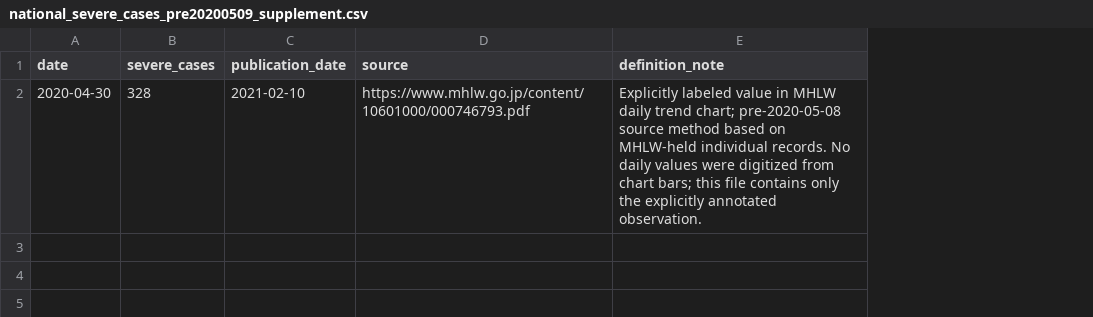
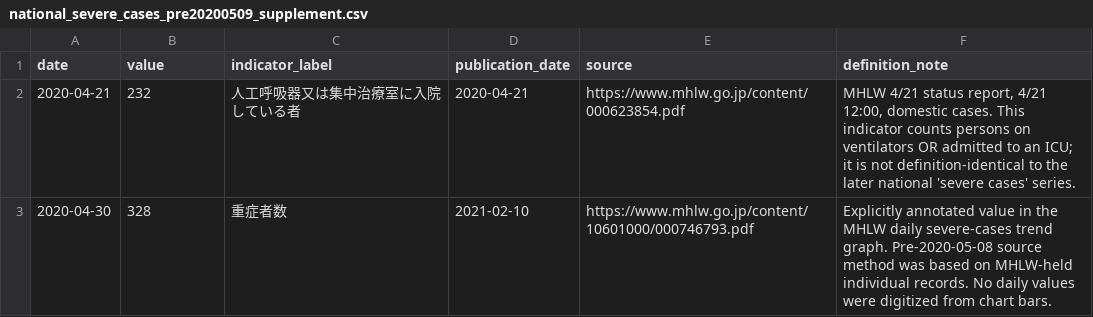
Before and after one commit to 0FTd95W213sGXXV0C7R2/COVID19-Pandemic-Research, a CSV file: data/derived/national_severe_cases_pre20200509_supplement.csv, drawn as a sheet; addresses are those after the commit; the diff names each change by its address in the sheet, - before the commit and + after, or states it on an @@ line.

Commit message:
Add documented early ICU or ventilator observation

```diff
--- a/data/derived/national_severe_cases_pre20200509_supplement.csv
+++ b/data/derived/national_severe_cases_pre20200509_supplement.csv
+column C (indicator_label), row 3: 重症者数
-B1: severe_cases
+B1: value
+row 2: 2020-04-21 | 232 | 人工呼吸器又は集中治療室に入院している者 | 2020-04-21 | https://www.mhlw.go.jp/content/000623854.pdf | MHLW 4/21 status report, 4/21 12:00, domestic cases. This indicator counts persons on ventilators OR admitted to an ICU; it is not definition-identical to the later national 'severe cases' series.
-F3 (definition_note): Explicitly labeled value in MHLW daily trend chart; pre-2020-05-08 source method based on MHLW-held individual records. No daily values were digitized from chart bars; this file contains only the explicitly annotated observation.
+F3 (definition_note): Explicitly annotated value in the MHLW daily severe-cases trend graph. Pre-2020-05-08 source method was based on MHLW-held individual records. No daily values were digitized from chart bars.
```
